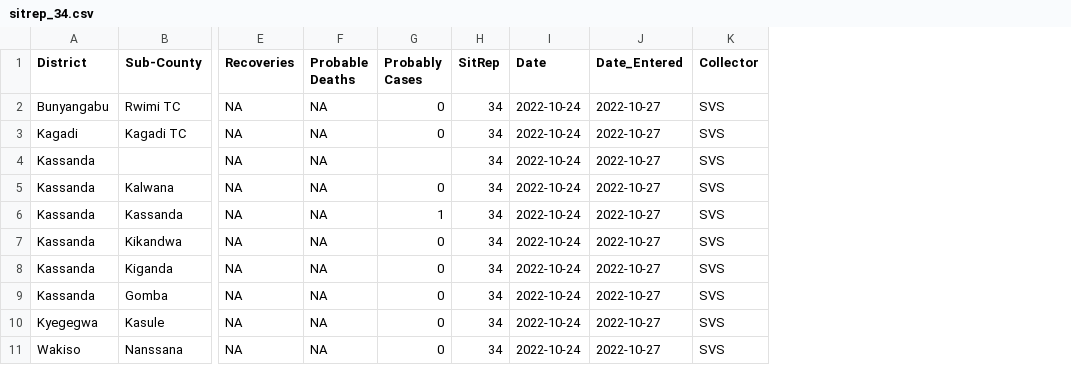
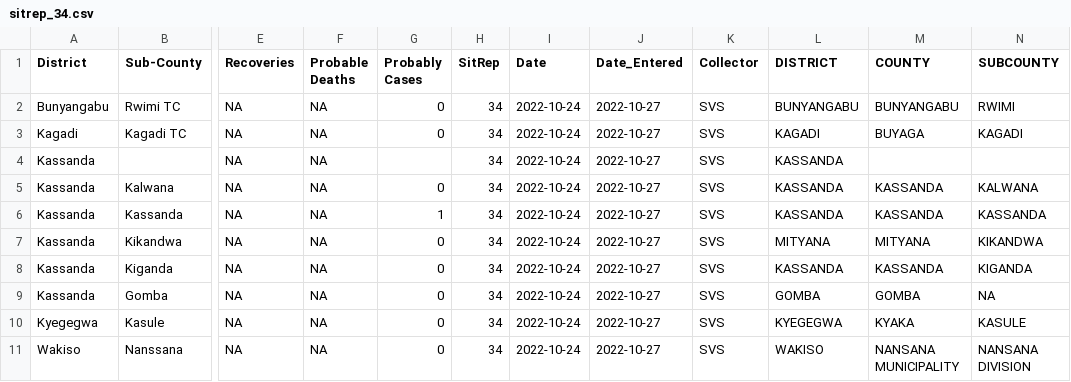
Before and after one commit to Emergent-Epidemics/Ebola_SitReps_Uganda_2022, a CSV file: Data/CSVs/sitrep_34.csv, drawn as a sheet; only a part is shown, gaps mark what is left out; the diff names each change by its address in the sheet, - before the commit and + after, or states it on an @@ line.

Commit message:
updating hand entered data with new geo mapping

```diff
--- a/Data/CSVs/sitrep_34.csv
+++ b/Data/CSVs/sitrep_34.csv
+column L (DISTRICT), rows 2-11: BUNYANGABU | KAGADI | KASSANDA | KASSANDA | KASSANDA | MITYANA | KASSANDA | GOMBA | KYEGEGWA | WAKISO
+column M (COUNTY), rows 2-11: BUNYANGABU | BUYAGA |  | KASSANDA | KASSANDA | MITYANA | KASSANDA | GOMBA | KYAKA | NANSANA MUNICIPALITY
+column N (SUBCOUNTY), rows 2-11: RWIMI | KAGADI |  | KALWANA | KASSANDA | KIKANDWA | KIGANDA | NA | KASULE | NANSANA DIVISION
```
Also changed, not shown: Data/CSVs/sitrep_32.csv, Data/CSVs/sitrep_33.csv, 16 other files.
